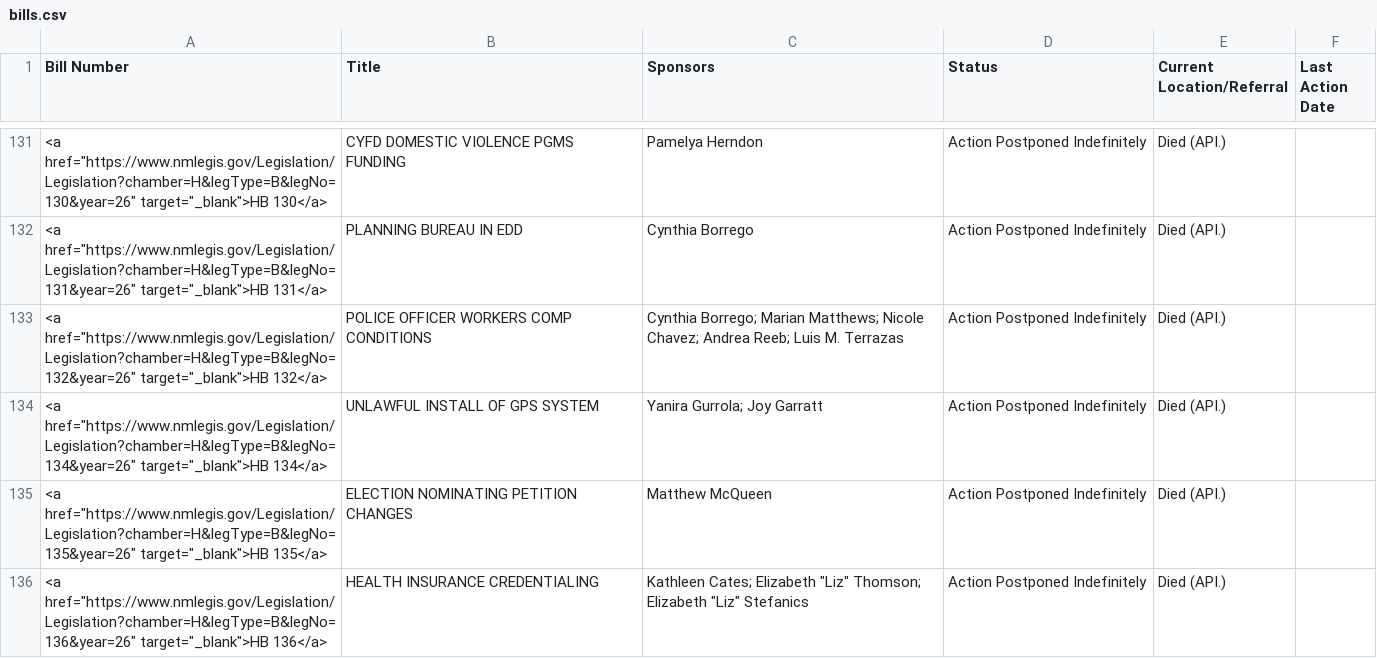
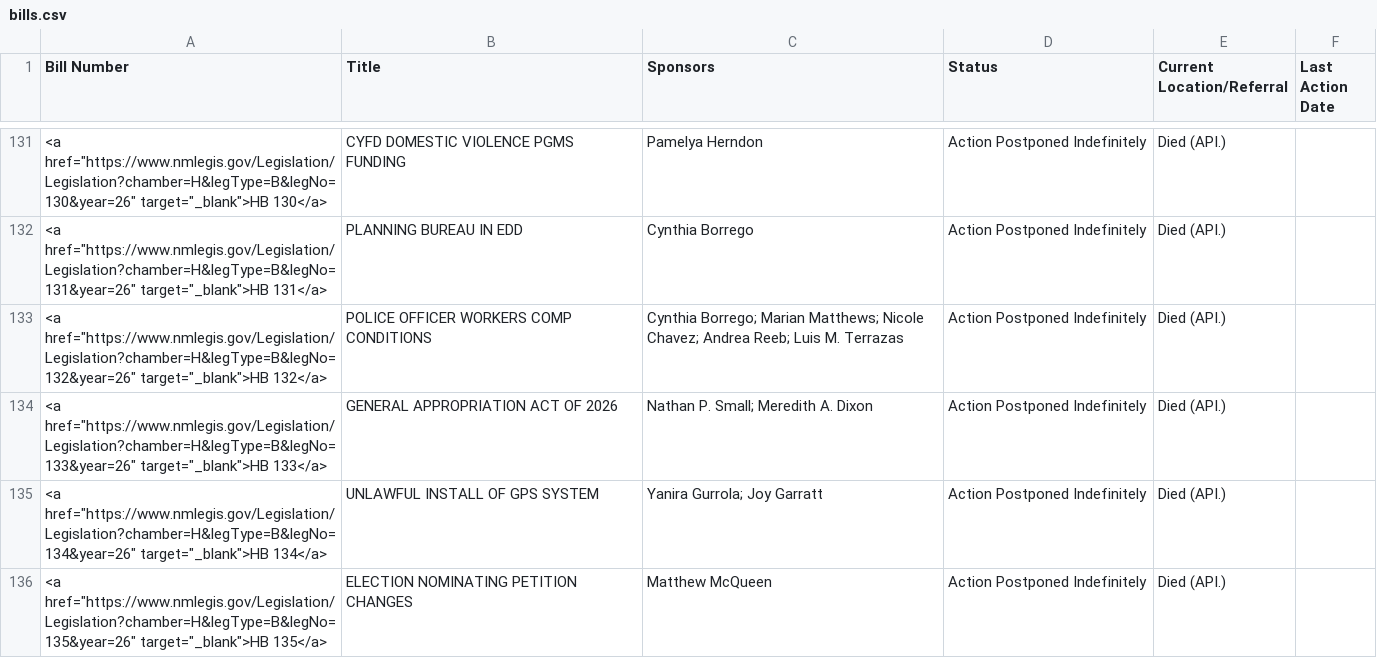
Before and after one commit to PatrickLohmann/2026Legislaturebilltracker2, a CSV file: bills.csv, drawn as a sheet; only a part is shown, gaps mark what is left out; the shorter side is filled out with more unchanged rows; the diff names each change by its address in the sheet, - before the commit and + after, or states it on an @@ line.

```diff
--- a/bills.csv
+++ b/bills.csv
+row 134: <a href="https://www.nmlegis.gov/Legislation/Legislation?chamber=H&legType=B&legNo=133&year=26" target="_blank">HB 133</a> | GENERAL APPROPRIATION ACT OF 2026 | Nathan P. Small; Meredith A. Dixon | Action Postponed Indefinitely | Died (API.)
```
